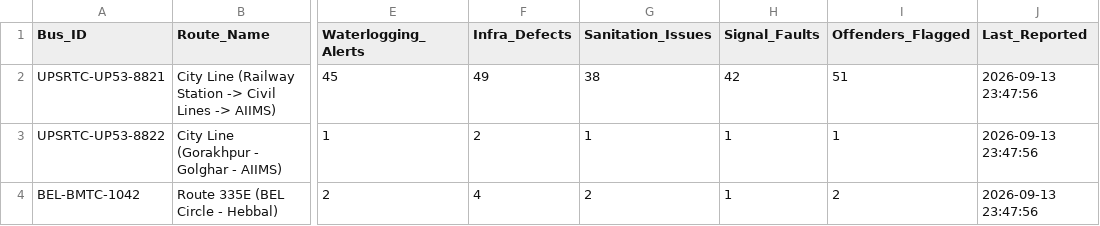
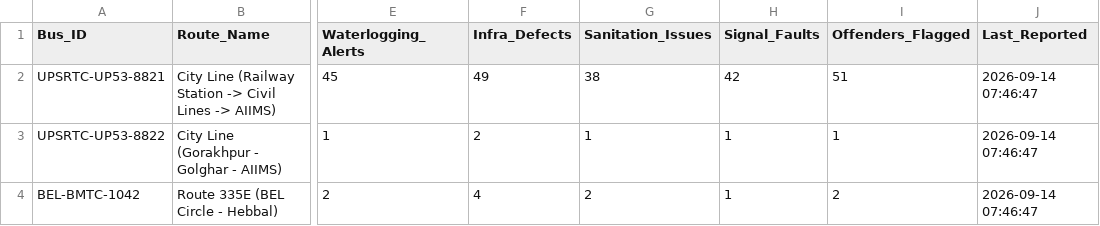
Before and after one commit to NItishkumarsingh1215/urban-innovators, a CSV file: data/fleet_summary.csv, drawn as a sheet; only a part is shown, gaps mark what is left out; the diff names each change by its address in the sheet, - before the commit and + after, or states it on an @@ line.

Commit message:
Enhance multi-hazard AI detection pipeline, spatial clustering, and UI analytics
- Upgraded AI detectors: ANPR corridor-aware plates, pedestrian school zone ADAS, dual-channel LAB+HSV waterlogging optics, and pothole cavity severity estimation
- Added spatial-temporal incident clustering with multi-hazard priority escalation in incident generator
- Expanded Streamlit dashboard with evidence galleries, category tabs, and CSV data export buttons
- Added portable venv configuration tool in tools/fix_portable_venv.py
- Updated .gitignore for output directories and runtime flags; removed binary video tracking

```diff
--- a/data/fleet_summary.csv
+++ b/data/fleet_summary.csv
-J2:J4 (Last_Reported): 2026-09-13 23:47:56
+J2:J4 (Last_Reported): 2026-09-14 07:46:47
```
Also changed, not shown: data/garbage_results.csv, data/incidents.csv, 20 other files.
